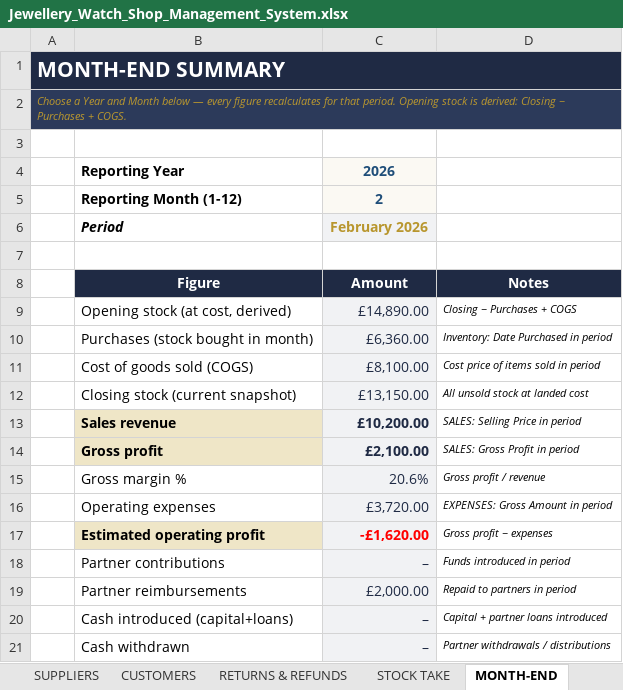
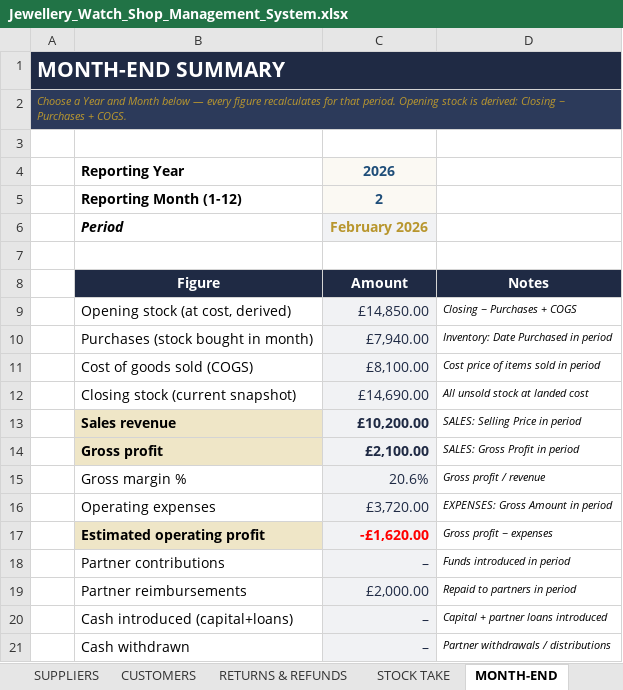
Before and after one commit to mtaghip/MontroFarsi, an Excel workbook: Jewellery_Watch_Shop_Management_System.xlsx, sheet MONTH-END, drawn as a sheet; values as stored, in another font and other column widths than the file's, no borders; the diff names each change by its address in the sheet, - before the commit and + after, or states it on an @@ line.

```diff
--- a/Jewellery_Watch_Shop_Management_System.xlsx (sheet MONTH-END)
+++ b/Jewellery_Watch_Shop_Management_System.xlsx (sheet MONTH-END)
-C9: £14,890.00
+C9: £14,850.00
-C10: £6,360.00
+C10: £7,940.00
-C12: £13,150.00
+C12: £14,690.00
```
Also changed, not shown: sheet INVENTORY MASTER, sheet JEWELLERY DETAILS, sheet SETTINGS, sheet INSTRUCTIONS, sheet DASHBOARD, sheet PARTNER SUMMARY, 4 more sheets, formulas that keep their value, charts or pictures.
